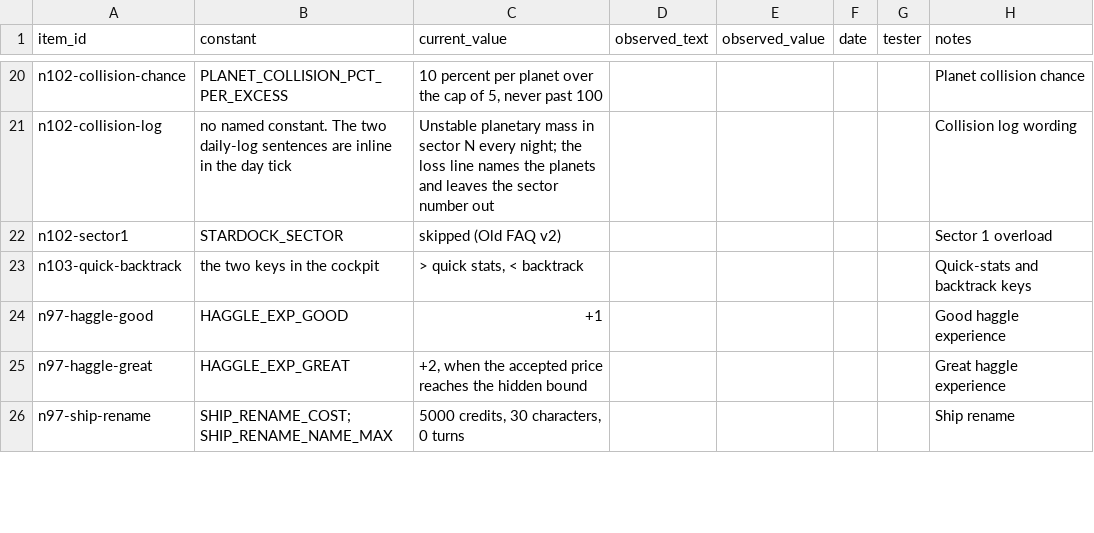
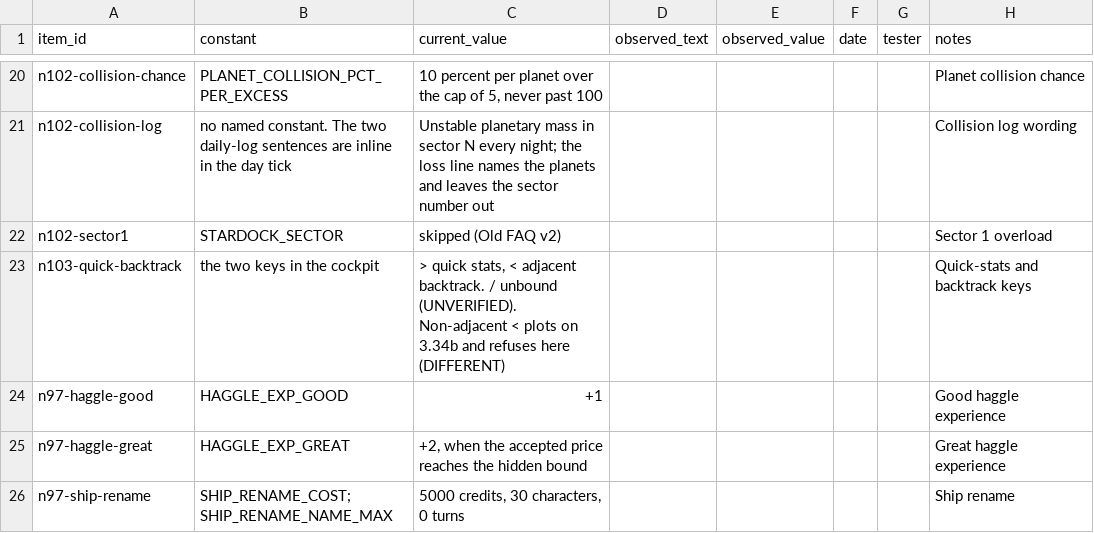
Before and after one commit to EarlTheDuke/TW2002-Human-assist, a CSV file: docs/plans/live-twgs-results-template-v1.csv, drawn as a sheet; only a part is shown, gaps mark what is left out.

```diff
--- a/docs/plans/live-twgs-results-template-v1.csv
+++ b/docs/plans/live-twgs-results-template-v1.csv
@@ -22,3 +22,3 @@ n102-collision-log,no named constant. The two daily-log sentences are inline in
 n102-sector1,STARDOCK_SECTOR,skipped (Old FAQ v2),,,,,Sector 1 overload
-n103-quick-backtrack,the two keys in the cockpit,"> quick stats, < backtrack",,,,,"Quick-stats and backtrack keys"
+n103-quick-backtrack,the two keys in the cockpit,"> quick stats, < adjacent backtrack. / unbound (UNVERIFIED). Non-adjacent < plots on 3.34b and refuses here (DIFFERENT)",,,,,"Quick-stats and backtrack keys"
 n97-haggle-good,HAGGLE_EXP_GOOD,+1,,,,,Good haggle experience
```
Also changed, not shown: 6 other files.
